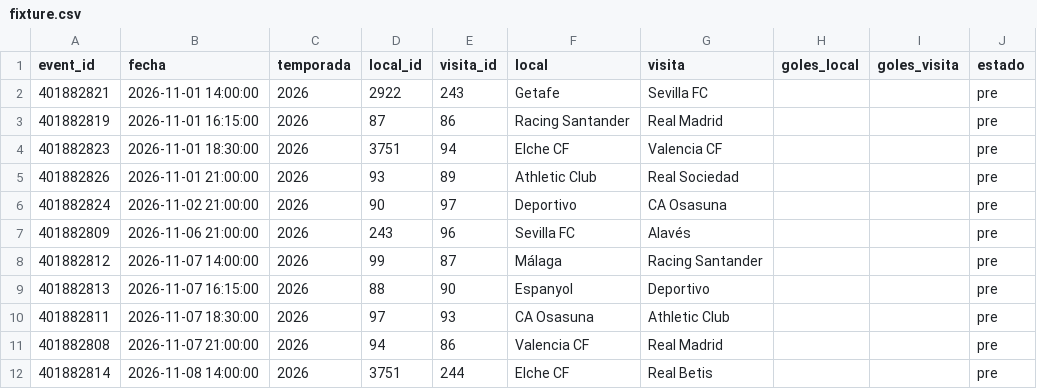
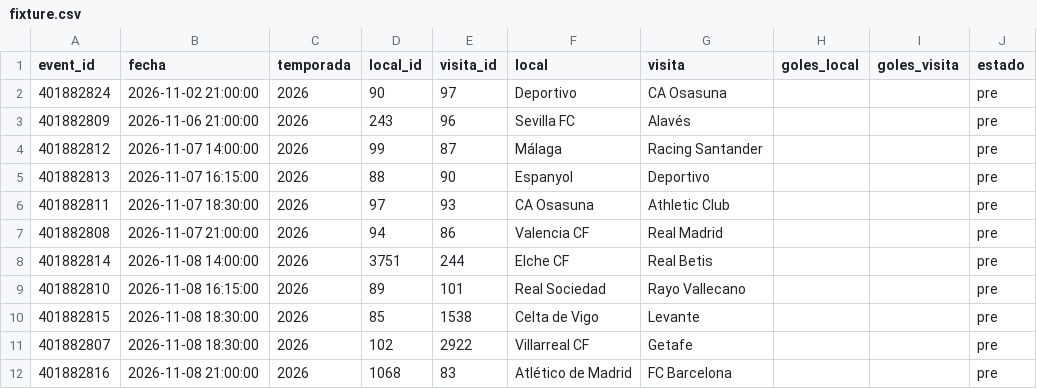
Before and after one commit to Pacortes2021/fifa-2026-hybrid-forecast, a CSV file: esp/data/fixture.csv, drawn as a sheet; only a part is shown; the shorter side is filled out with more unchanged rows.

```diff
--- a/esp/data/fixture.csv
+++ b/esp/data/fixture.csv
@@ -1,6 +1,2 @@
 event_id,fecha,temporada,local_id,visita_id,local,visita,goles_local,goles_visita,estado
-401882821,2026-11-01 14:00:00,2026,2922,243,Getafe,Sevilla FC,,,pre
-401882819,2026-11-01 16:15:00,2026,87,86,Racing Santander,Real Madrid,,,pre
-401882823,2026-11-01 18:30:00,2026,3751,94,Elche CF,Valencia CF,,,pre
-401882826,2026-11-01 21:00:00,2026,93,89,Athletic Club,Real Sociedad,,,pre
 401882824,2026-11-02 21:00:00,2026,90,97,Deportivo,CA Osasuna,,,pre
```
Also changed, not shown: esp/data/partidos.csv, fra/data/fixture.csv, 9 other files.
